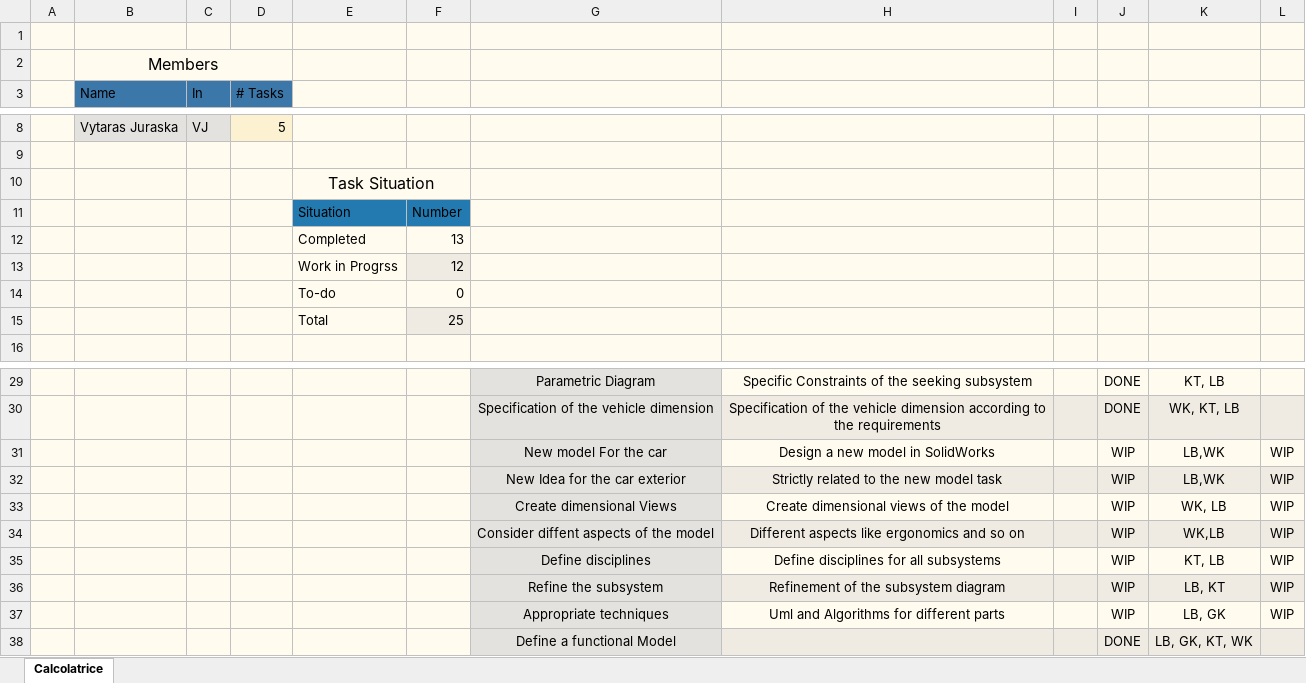
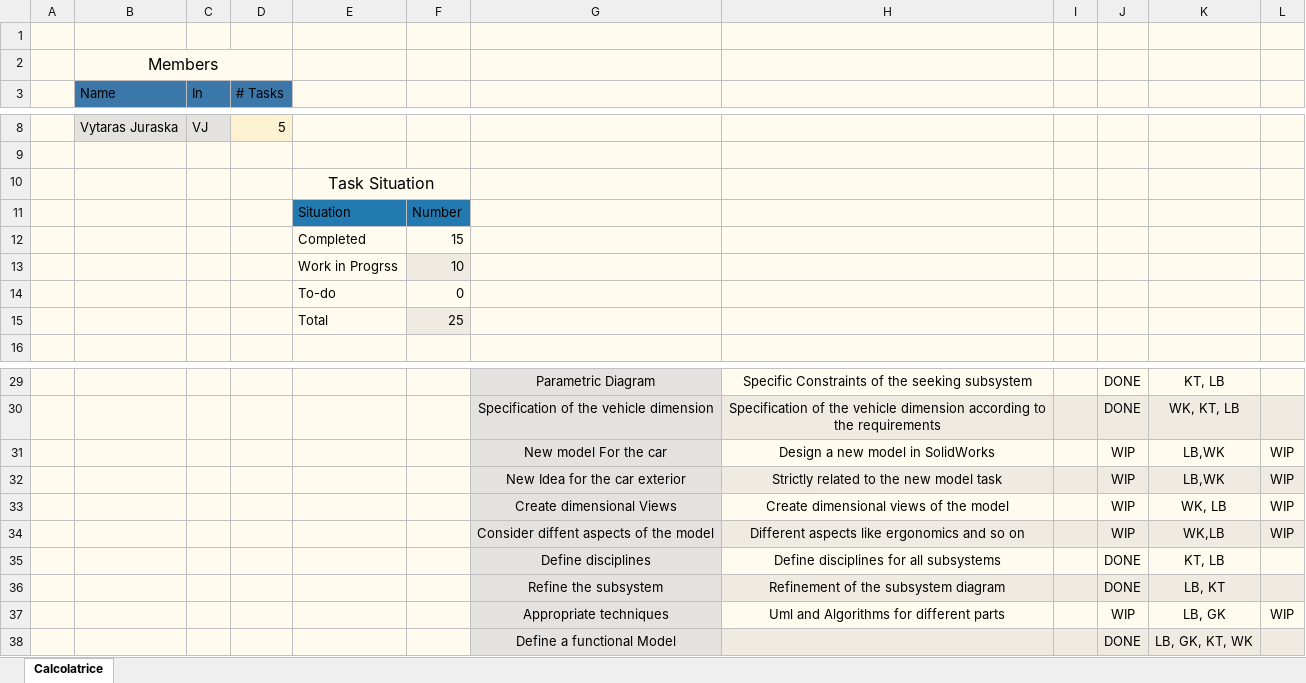
Before and after one commit to brodoluca/4th_Sem_Prototype, an Excel workbook: Group_Ass.xlsx, sheet Calcolatrice, drawn as a sheet; only a part is shown, gaps mark what is left out; values as stored, in another font and other column widths than the file's, no borders; charts and pictures and conditional formats not drawn; the diff names each change by its address in the sheet, - before the commit and + after, or states it on an @@ line.

Commit message:
Update Tasks

```diff
--- a/Group_Ass.xlsx (sheet Calcolatrice)
+++ b/Group_Ass.xlsx (sheet Calcolatrice)
-F12: 13
+F12: 15
-F13: 12
+F13: 10
-J35:J36: WIP
+J35:J36: DONE
-L35:L36: WIP
+L35:L36: (empty)
```
Also changed, not shown: charts or pictures, 2 other files.
